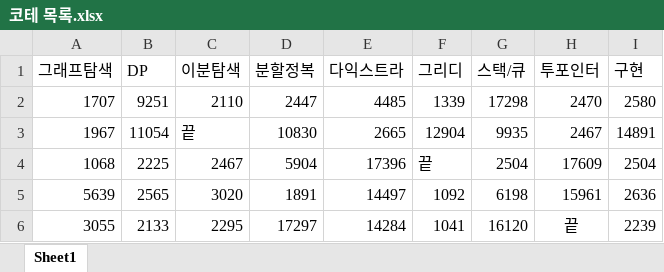
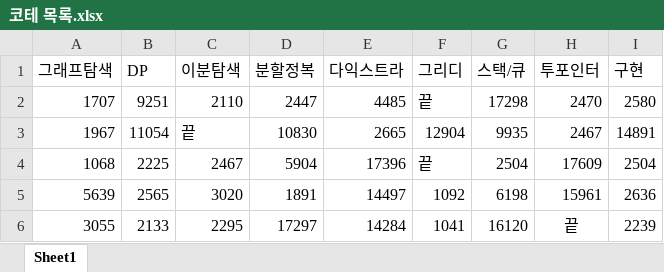
Before and after one commit to TG-Lim/Algorithm_interview, an Excel workbook: 코테 목록.xlsx, sheet Sheet1, drawn as a sheet; values as stored, in another font and other column widths than the file's, no borders; the diff names each change by its address in the sheet, - before the commit and + after, or states it on an @@ line.

Commit message:
Gold5 분할정복, 재귀

```diff
--- a/코테 목록.xlsx (sheet Sheet1)
+++ b/코테 목록.xlsx (sheet Sheet1)
-F2 (그리디): 1339
+F2 (그리디): 끝
```
Also changed, not shown: 2 other files.
